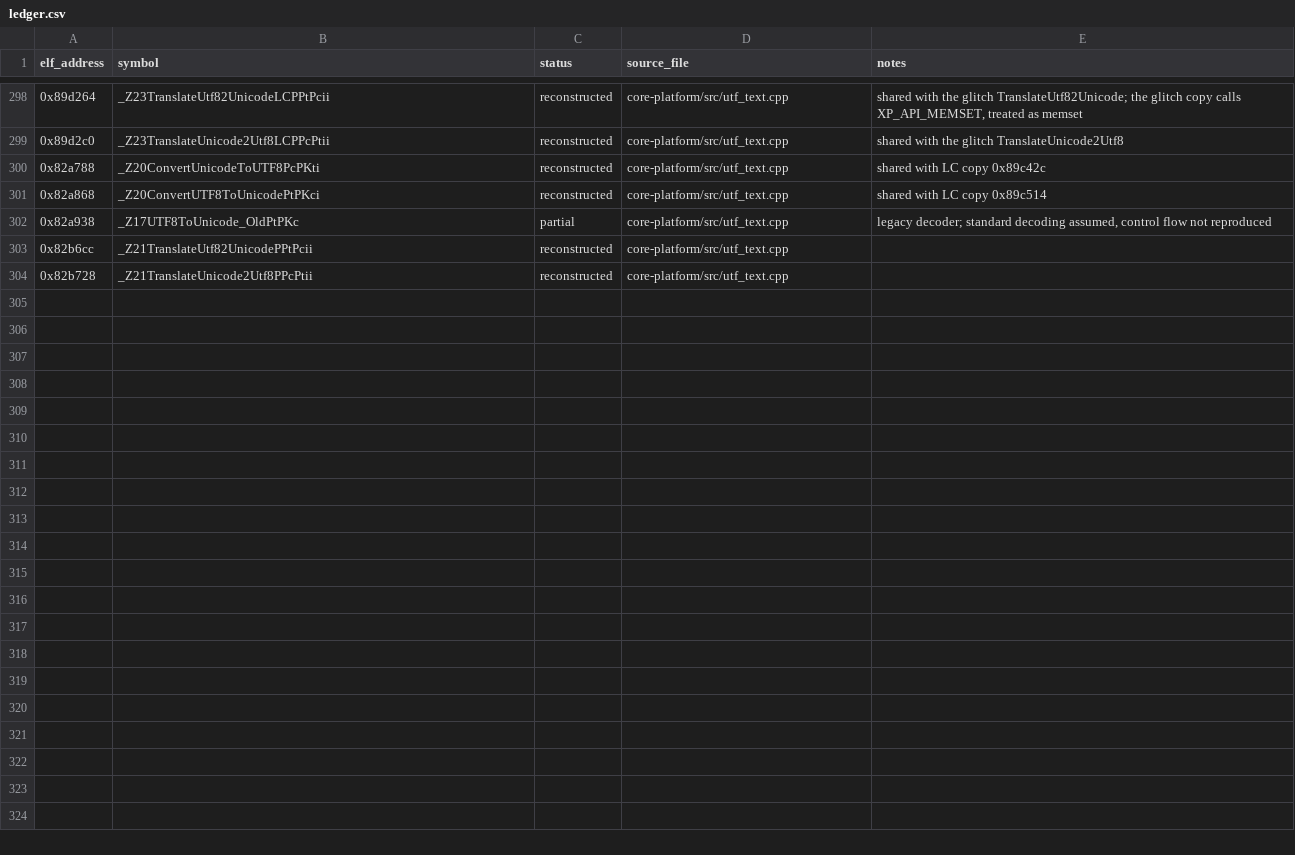
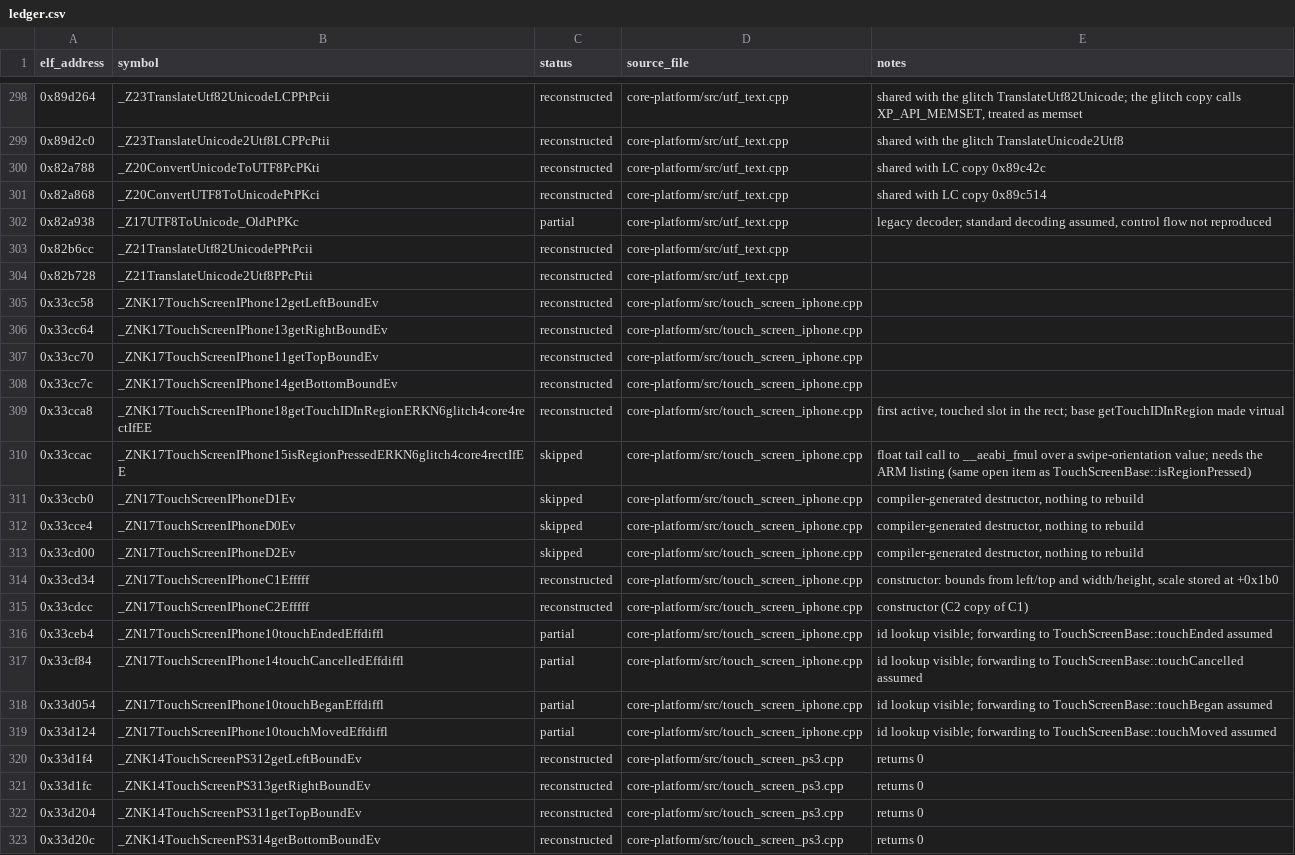
Before and after one commit to AdamCelermajer/DH_sc, a CSV file: port/decomp-reconstruction/core-platform/ledger.csv, drawn as a sheet; only a part is shown, gaps mark what is left out; the diff covers the shown part only.

```diff
--- a/port/decomp-reconstruction/core-platform/ledger.csv
+++ b/port/decomp-reconstruction/core-platform/ledger.csv
@@ -304 +304,20 @@ elf_address,symbol,status,source_file,notes
 0x82b728,_Z21TranslateUnicode2Utf8PPcPtii,reconstructed,core-platform/src/utf_text.cpp,
+0x33cc58,_ZNK17TouchScreenIPhone12getLeftBoundEv,reconstructed,core-platform/src/touch_screen_iphone.cpp,
+0x33cc64,_ZNK17TouchScreenIPhone13getRightBoundEv,reconstructed,core-platform/src/touch_screen_iphone.cpp,
+0x33cc70,_ZNK17TouchScreenIPhone11getTopBoundEv,reconstructed,core-platform/src/touch_screen_iphone.cpp,
+0x33cc7c,_ZNK17TouchScreenIPhone14getBottomBoundEv,reconstructed,core-platform/src/touch_screen_iphone.cpp,
+0x33cca8,_ZNK17TouchScreenIPhone18getTouchIDInRegionERKN6glitch4core4rectIfEE,reconstructed,core-platform/src/touch_screen_iphone.cpp,"first active, touched slot in the rect; base getTouchIDInRegion made virtual"
+0x33ccac,_ZNK17TouchScreenIPhone15isRegionPressedERKN6glitch4core4rectIfEE,skipped,core-platform/src/touch_screen_iphone.cpp,float tail call to __aeabi_fmul over a swipe-orientation value; needs the ARM listing (same open item as TouchScreenBase::isRegionPressed)
+0x33ccb0,_ZN17TouchScreenIPhoneD1Ev,skipped,core-platform/src/touch_screen_iphone.cpp,"compiler-generated destructor, nothing to rebuild"
+0x33cce4,_ZN17TouchScreenIPhoneD0Ev,skipped,core-platform/src/touch_screen_iphone.cpp,"compiler-generated destructor, nothing to rebuild"
+0x33cd00,_ZN17TouchScreenIPhoneD2Ev,skipped,core-platform/src/touch_screen_iphone.cpp,"compiler-generated destructor, nothing to rebuild"
+0x33cd34,_ZN17TouchScreenIPhoneC1Efffff,reconstructed,core-platform/src/touch_screen_iphone.cpp,"constructor: bounds from left/top and width/height, scale stored at +0x1b0"
+0x33cdcc,_ZN17TouchScreenIPhoneC2Efffff,reconstructed,core-platform/src/touch_screen_iphone.cpp,constructor (C2 copy of C1)
+0x33ceb4,_ZN17TouchScreenIPhone10touchEndedEffdiffl,partial,core-platform/src/touch_screen_iphone.cpp,id lookup visible; forwarding to TouchScreenBase::touchEnded assumed
+0x33cf84,_ZN17TouchScreenIPhone14touchCancelledEffdiffl,partial,core-platform/src/touch_screen_iphone.cpp,id lookup visible; forwarding to TouchScreenBase::touchCancelled assumed
+0x33d054,_ZN17TouchScreenIPhone10touchBeganEffdiffl,partial,core-platform/src/touch_screen_iphone.cpp,id lookup visible; forwarding to TouchScreenBase::touchBegan assumed
+0x33d124,_ZN17TouchScreenIPhone10touchMovedEffdiffl,partial,core-platform/src/touch_screen_iphone.cpp,id lookup visible; forwarding to TouchScreenBase::touchMoved assumed
+0x33d1f4,_ZNK14TouchScreenPS312getLeftBoundEv,reconstructed,core-platform/src/touch_screen_ps3.cpp,returns 0
+0x33d1fc,_ZNK14TouchScreenPS313getRightBoundEv,reconstructed,core-platform/src/touch_screen_ps3.cpp,returns 0
+0x33d204,_ZNK14TouchScreenPS311getTopBoundEv,reconstructed,core-platform/src/touch_screen_ps3.cpp,returns 0
+0x33d20c,_ZNK14TouchScreenPS314getBottomBoundEv,reconstructed,core-platform/src/touch_screen_ps3.cpp,returns 0
```
Also changed, not shown: 14 added rows elsewhere in this file, port/decomp-reconstruction/net-session-online/ledger.csv, port/decomp-reconstruction/net-transport/ledger.csv, 40 other files.
